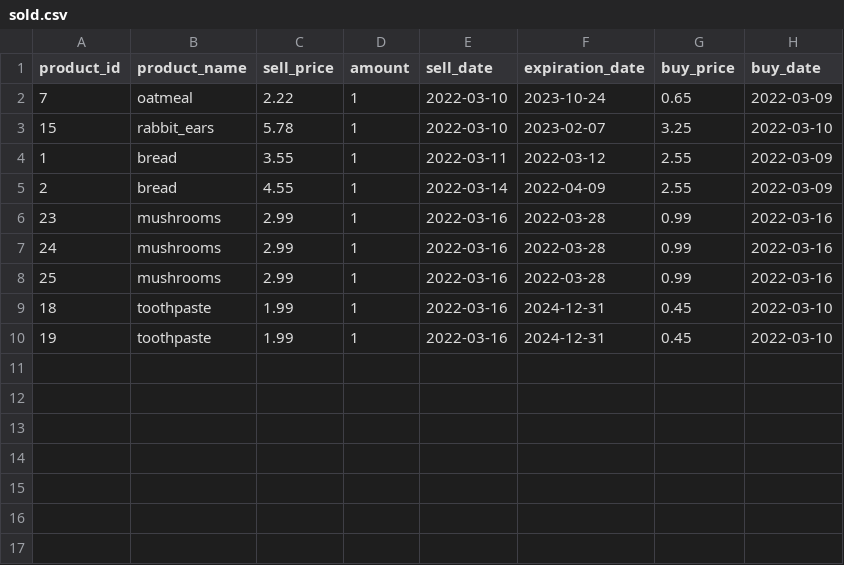
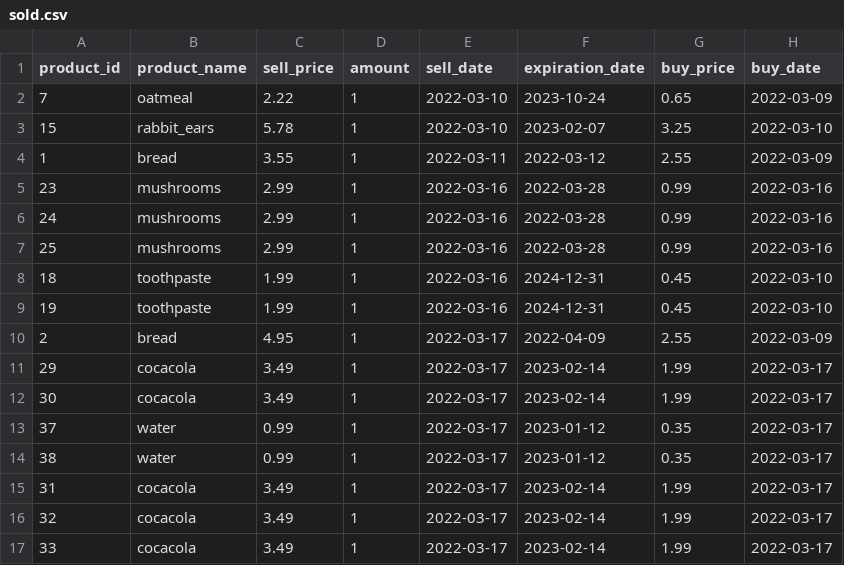
Before and after one commit to JEBesteman/jolanda_besteman_superpy, a CSV file: superpy/sold.csv, drawn as a sheet; removed rows and columns are numbered as before the commit, all else as after; the diff names each change by its address in the sheet, - before the commit and + after, or states it on an @@ line.

```diff
--- a/superpy/sold.csv
+++ b/superpy/sold.csv
-row 5: 2 | bread | 4.55 | 1 | 2022-03-14 | 2022-04-09 | 2.55 | 2022-03-09
+row 10: 2 | bread | 4.95 | 1 | 2022-03-17 | 2022-04-09 | 2.55 | 2022-03-09
+row 11: 29 | cocacola | 3.49 | 1 | 2022-03-17 | 2023-02-14 | 1.99 | 2022-03-17
+row 12: 30 | cocacola | 3.49 | 1 | 2022-03-17 | 2023-02-14 | 1.99 | 2022-03-17
+row 13: 37 | water | 0.99 | 1 | 2022-03-17 | 2023-01-12 | 0.35 | 2022-03-17
+row 14: 38 | water | 0.99 | 1 | 2022-03-17 | 2023-01-12 | 0.35 | 2022-03-17
+row 15: 31 | cocacola | 3.49 | 1 | 2022-03-17 | 2023-02-14 | 1.99 | 2022-03-17
+row 16: 32 | cocacola | 3.49 | 1 | 2022-03-17 | 2023-02-14 | 1.99 | 2022-03-17
+row 17: 33 | cocacola | 3.49 | 1 | 2022-03-17 | 2023-02-14 | 1.99 | 2022-03-17
```
Also changed, not shown: superpy/bought.csv, 11 other files.
